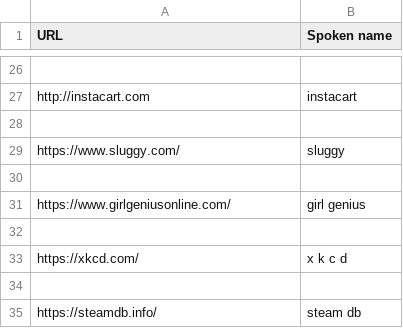
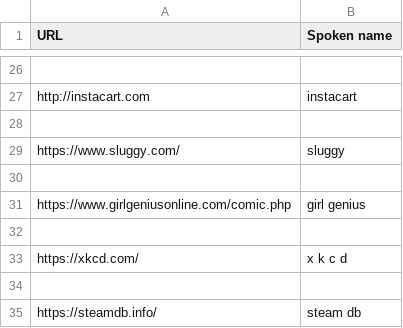
Before and after one commit to tpensyl/knausj_talon, a CSV file: settings/websites.csv, drawn as a sheet; only a part is shown, gaps mark what is left out.

```diff
--- a/settings/websites.csv
+++ b/settings/websites.csv
@@ -30,3 +30,3 @@ https://www.sluggy.com/,sluggy
 
-https://www.girlgeniusonline.com/,girl genius
+https://www.girlgeniusonline.com/comic.php,girl genius
 
```
Also changed, not shown: settings/words_to_replace.csv, 5 other files.
